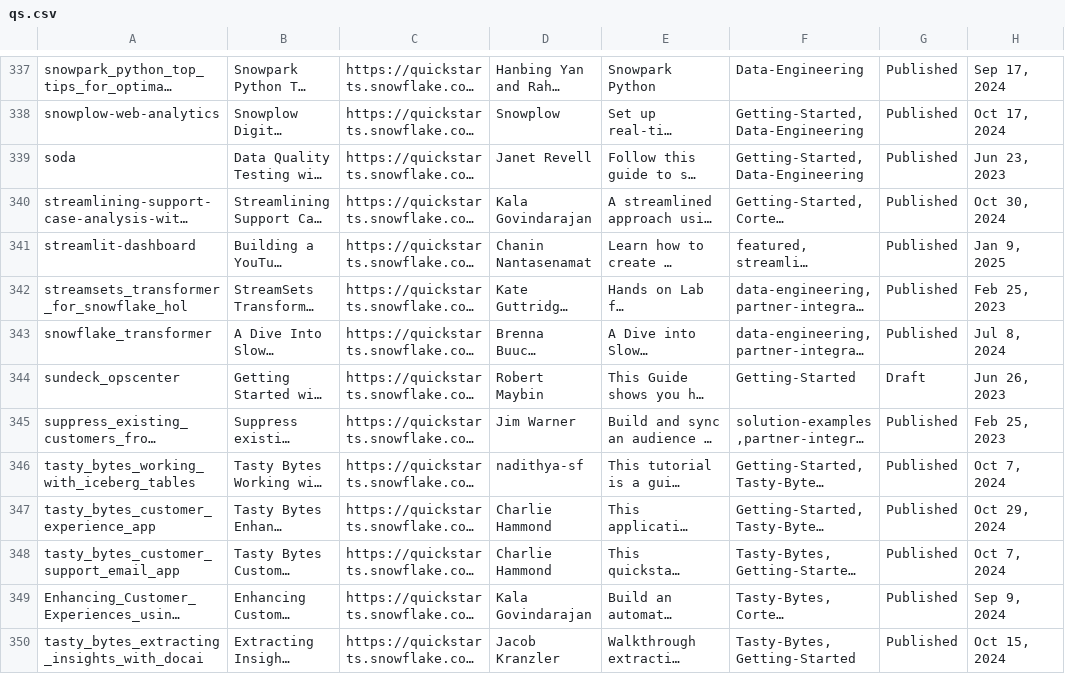
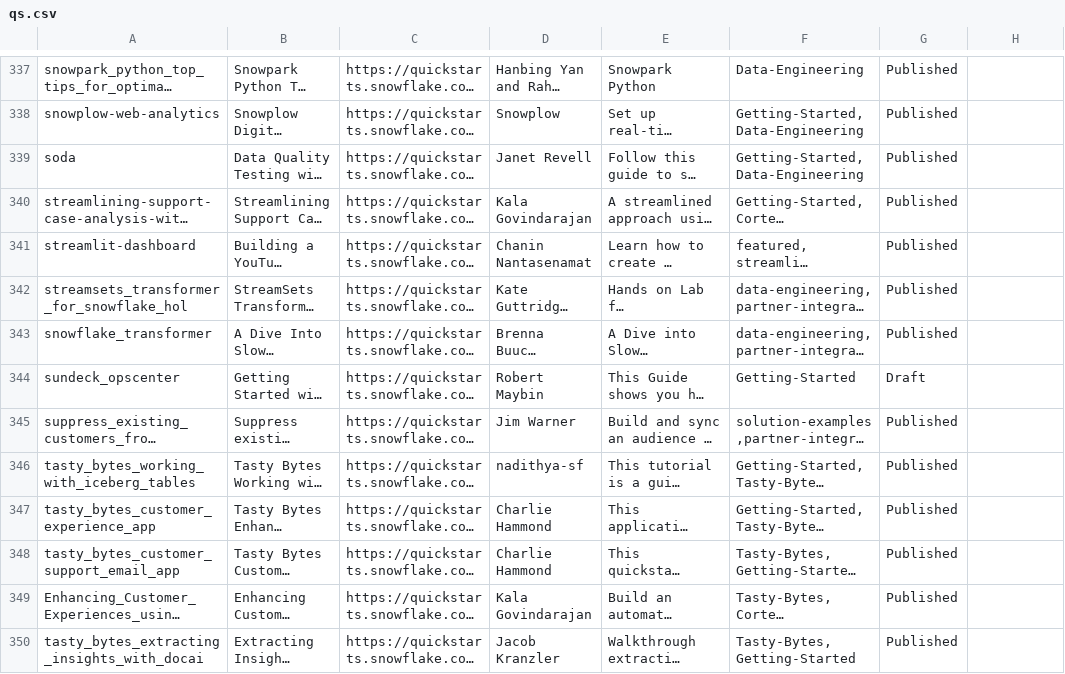
Before and after one commit to iamontheinet/quickstarts-on-snowflake, a CSV file: qs.csv, drawn as a sheet; only a part is shown, gaps mark what is left out; long unchanged cells end in …; the diff covers the shown part only; the diff names each change by its address in the sheet, - before the commit and + after, or states it on an @@ line.

```diff
--- a/qs.csv
+++ b/qs.csv
-H337: Sep 17, 2024
+H337: (empty)
-H338: Oct 17, 2024
+H338: (empty)
-H339: Jun 23, 2023
+H339: (empty)
-H340: Oct 30, 2024
+H340: (empty)
-H341: Jan 9, 2025
+H341: (empty)
-H342: Feb 25, 2023
+H342: (empty)
-H343: Jul 8, 2024
+H343: (empty)
-H344: Jun 26, 2023
+H344: (empty)
-H345: Feb 25, 2023
+H345: (empty)
-H346: Oct 7, 2024
+H346: (empty)
-H347: Oct 29, 2024
+H347: (empty)
-H348: Oct 7, 2024
+H348: (empty)
-H349: Sep 9, 2024
+H349: (empty)
-H350: Oct 15, 2024
+H350: (empty)
```
Also changed, not shown: 119 edited cells elsewhere in this file.
